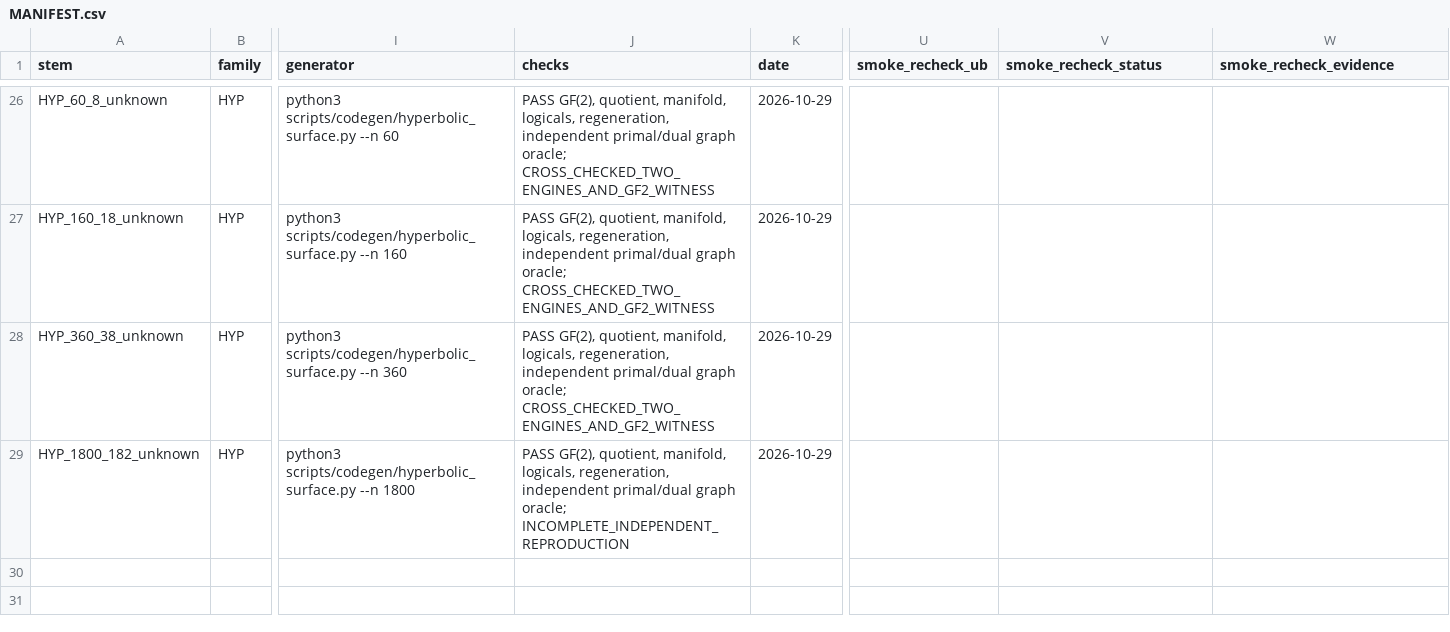
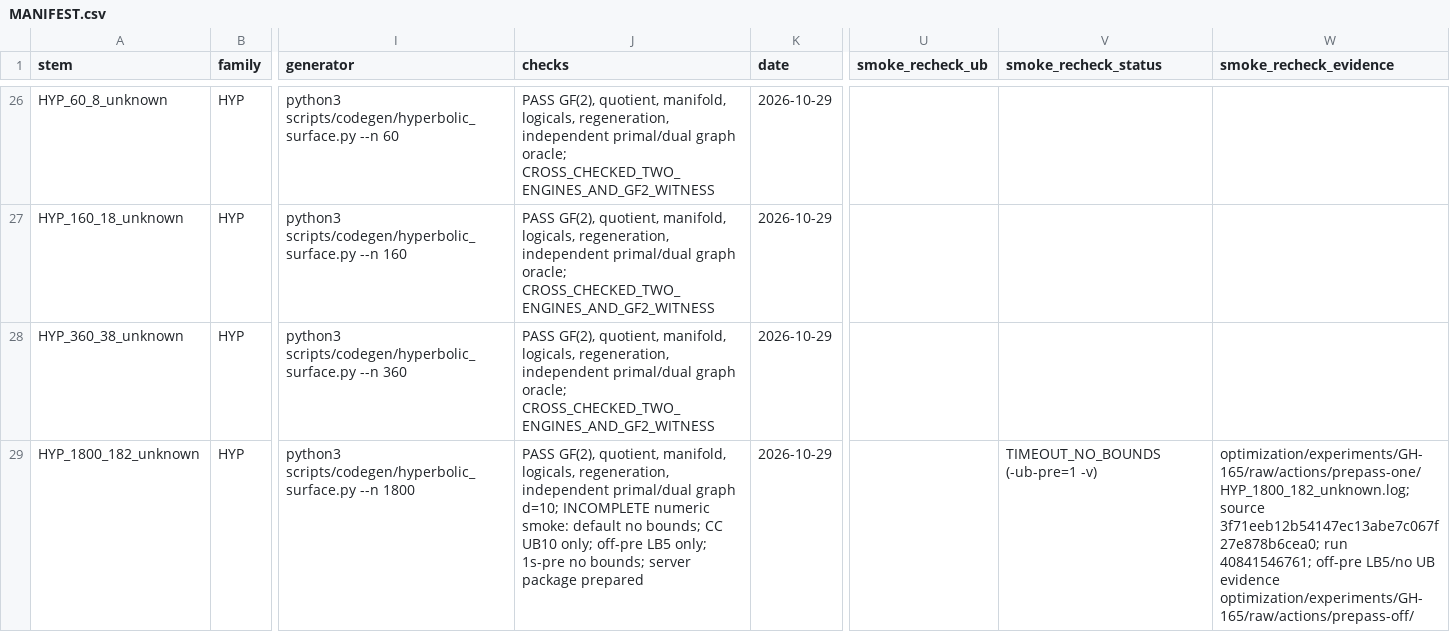
Before and after one commit to guluchen/DistQLDPC, a CSV file: data/matrices/untiered/MANIFEST.csv, drawn as a sheet; only a part is shown, gaps mark what is left out; the diff names each change by its address in the sheet, - before the commit and + after, or states it on an @@ line.

Commit message:
Record verified hyperbolic cases, open gates and reproducible server package (GH-165)

```diff
--- a/data/matrices/untiered/MANIFEST.csv
+++ b/data/matrices/untiered/MANIFEST.csv
-J29 (checks): …primal/dual graph oracle; INCOMPLETE_INDEPENDENT_REPRODUCTION
+J29 (checks): …primal/dual graph d=10; INCOMPLETE numeric smoke: default no bounds; CC UB10 only; off-pre LB5 only; 1s-pre no bounds; server package prepared
-V29 (smoke_recheck_status): (empty)
+V29 (smoke_recheck_status): TIMEOUT_NO_BOUNDS (-ub-pre=1 -v)
-W29 (smoke_recheck_evidence): (empty)
+W29 (smoke_recheck_evidence): optimization/experiments/GH-165/raw/actions/prepass-one/HYP_1800_182_unknown.log; source 3f71eeb12b54147ec13abe7c067f27e878b6cea0; run 40841546761; off-pre LB5/no UB evidence optimization/experiments/GH-165/raw/actions/prepass-off/
```
Also changed, not shown: 12 other files.
